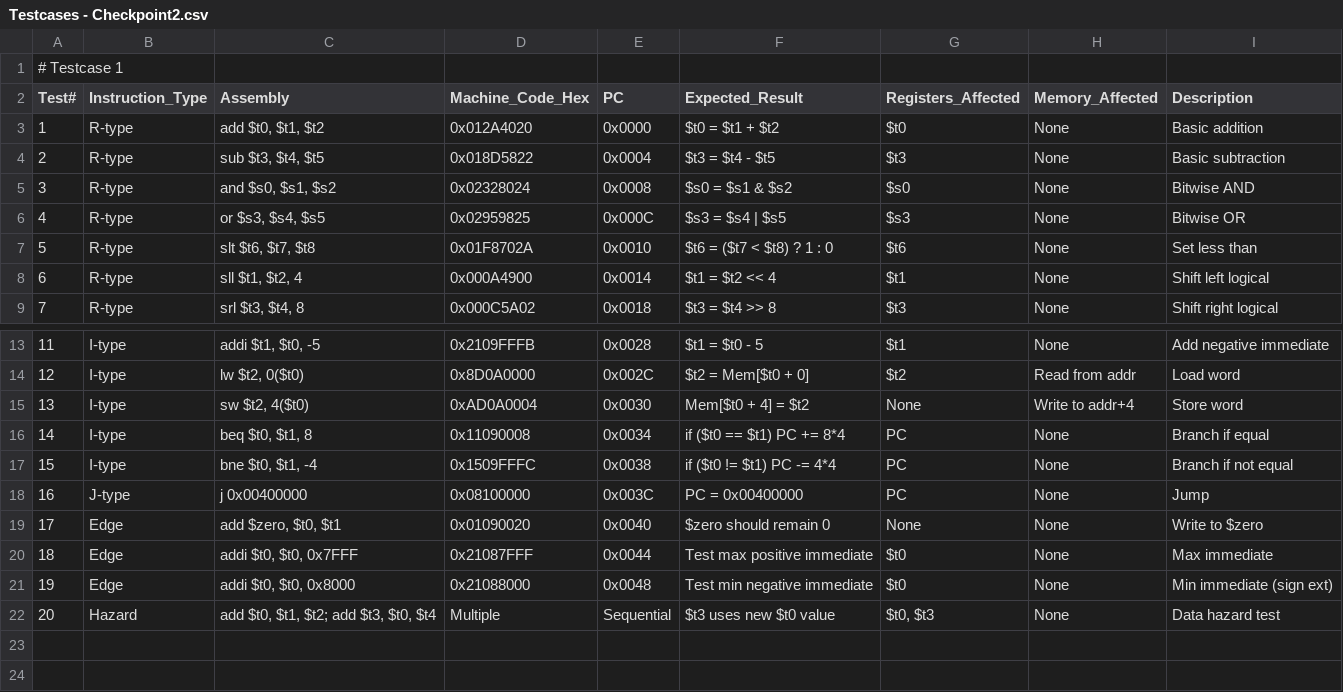
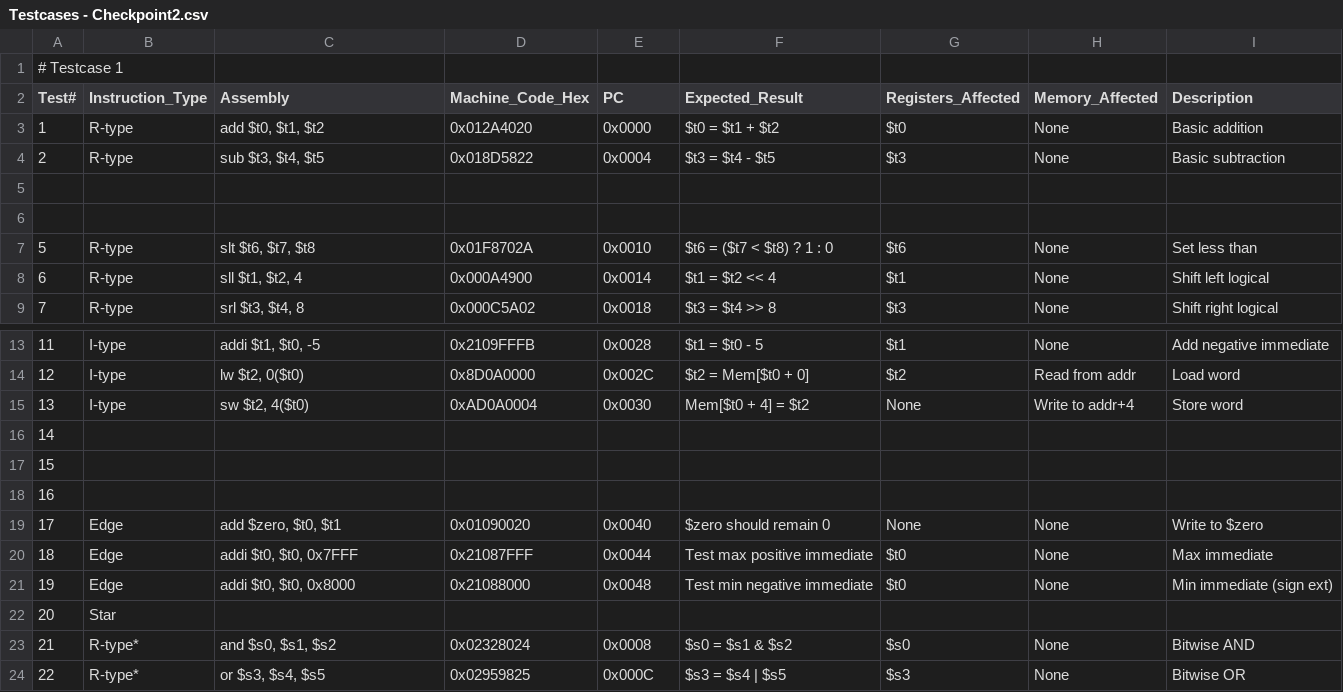
Before and after one commit to okmissty/CPU-Processor, a CSV file: submission/Testcases - Checkpoint2.csv, drawn as a sheet; only a part is shown, gaps mark what is left out.

Commit message:
working on testcases

```diff
--- a/submission/Testcases - Checkpoint2.csv
+++ b/submission/Testcases - Checkpoint2.csv
@@ -4,4 +4,4 @@ Test#,Instruction_Type,Assembly,Machine_Code_Hex,PC,Expected_Result,Registers_Af
 2,R-type,"sub $t3, $t4, $t5",0x018D5822,0x0004,$t3 = $t4 - $t5,$t3,None,Basic subtraction
-3,R-type,"and $s0, $s1, $s2",0x02328024,0x0008,$s0 = $s1 & $s2,$s0,None,Bitwise AND
-4,R-type,"or $s3, $s4, $s5",0x02959825,0x000C,$s3 = $s4 | $s5,$s3,None,Bitwise OR
+,,,,,,,,
+,,,,,,,,
 5,R-type,"slt $t6, $t7, $t8",0x01F8702A,0x0010,$t6 = ($t7 < $t8) ? 1 : 0,$t6,None,Set less than
@@ -15,5 +15,5 @@ Test#,Instruction_Type,Assembly,Machine_Code_Hex,PC,Expected_Result,Registers_Af
 13,I-type,"sw $t2, 4($t0)",0xAD0A0004,0x0030,Mem[$t0 + 4] = $t2,None,Write to addr+4,Store word
-14,I-type,"beq $t0, $t1, 8",0x11090008,0x0034,if ($t0 == $t1) PC += 8*4,PC,None,Branch if equal
-15,I-type,"bne $t0, $t1, -4",0x1509FFFC,0x0038,if ($t0 != $t1) PC -= 4*4,PC,None,Branch if not equal
-16,J-type,j 0x00400000,0x08100000,0x003C,PC = 0x00400000,PC,None,Jump
+14,,,,,,,,
+15,,,,,,,,
+16,,,,,,,,
 17,Edge,"add $zero, $t0, $t1",0x01090020,0x0040,$zero should remain 0,None,None,Write to $zero
@@ -21,2 +21,4 @@ Test#,Instruction_Type,Assembly,Machine_Code_Hex,PC,Expected_Result,Registers_Af
 19,Edge,"addi $t0, $t0, 0x8000",0x21088000,0x0048,Test min negative immediate,$t0,None,Min immediate (sign ext)
-20,Hazard,"add $t0, $t1, $t2; add $t3, $t0, $t4",Multiple,Sequential,$t3 uses new $t0 value,"$t0, $t3",None,Data hazard test
+20,Star,,,,,,,
+21,R-type*,"and $s0, $s1, $s2",0x02328024,0x0008,$s0 = $s1 & $s2,$s0,None,Bitwise AND
+22,R-type*,"or $s3, $s4, $s5",0x02959825,0x000C,$s3 = $s4 | $s5,$s3,None,Bitwise OR
```
Also changed, not shown: 1 other file.
